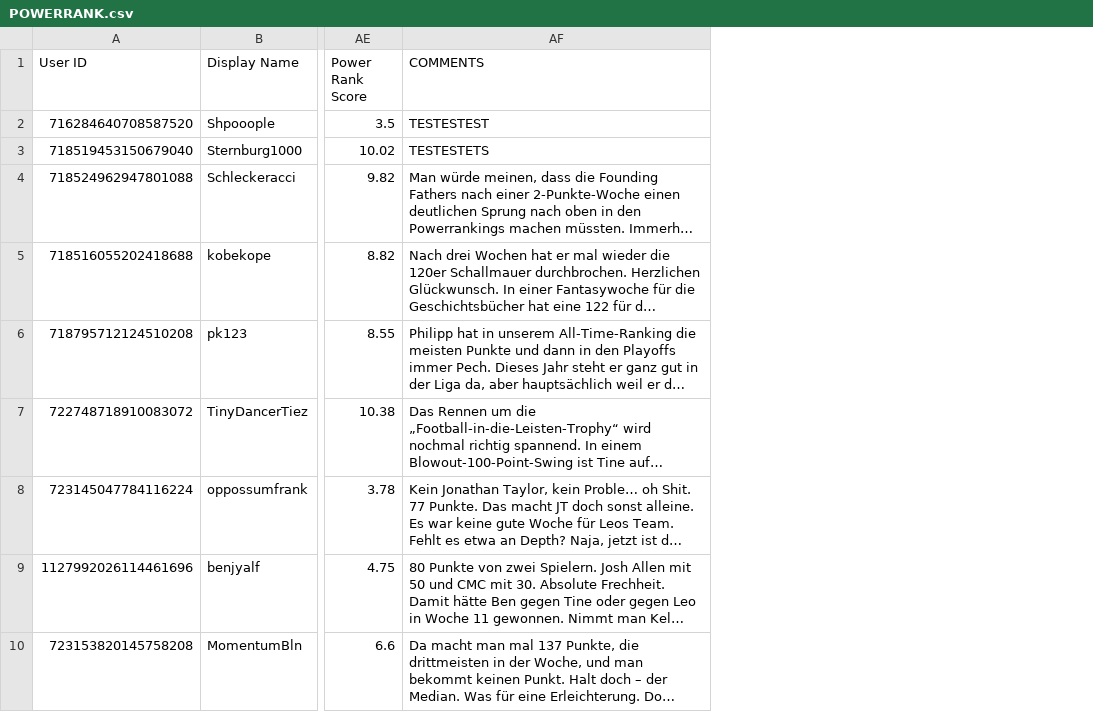
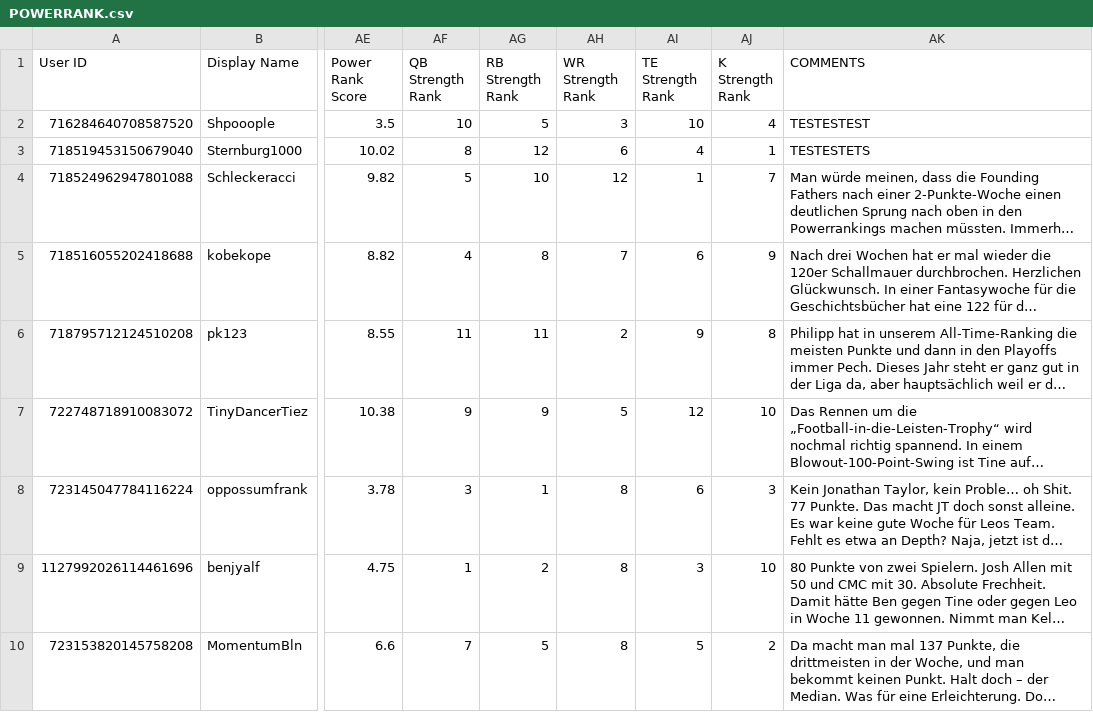
Before and after one commit to Shpooople/power-rank, a CSV file: POWERRANK.csv, drawn as a sheet; only a part is shown, gaps mark what is left out; long unchanged cells end in …; the diff names each change by its address in the sheet, - before the commit and + after, or states it on an @@ line.

```diff
--- a/POWERRANK.csv
+++ b/POWERRANK.csv
+column AF (QB Strength Rank), rows 2-10: 10 | 8 | 5 | 4 | 11 | 9 | 3 | 1 | 7
+column AG (RB Strength Rank), rows 2-10: 5 | 12 | 10 | 8 | 11 | 9 | 1 | 2 | 5
+column AH (WR Strength Rank), rows 2-10: 3 | 6 | 12 | 7 | 2 | 5 | 8 | 8 | 8
+column AI (TE Strength Rank), rows 2-10: 10 | 4 | 1 | 6 | 9 | 12 | 6 | 3 | 5
+column AJ (K Strength Rank), rows 2-10: 4 | 1 | 7 | 9 | 8 | 10 | 3 | 10 | 2
```
Also changed, not shown: 1 other file.
